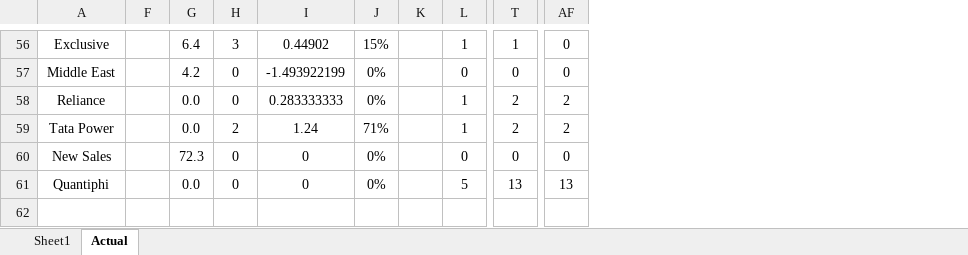
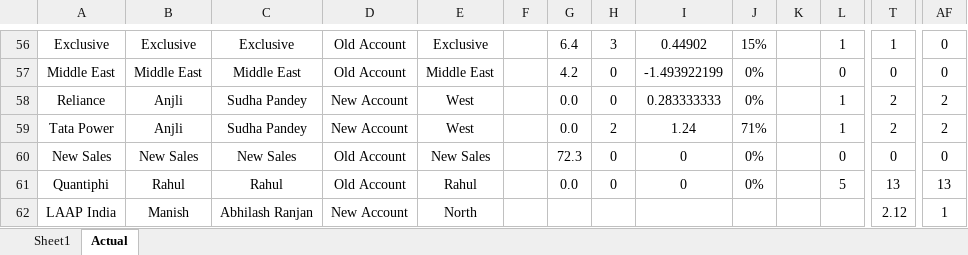
Before and after one commit to Taggd-OPS/OPS_Review_Dashboard, an Excel workbook: CEO Review.xlsx, sheet Actual, drawn as a sheet; only a part is shown, gaps mark what is left out; values as stored, in another font and other column widths than the file's, no borders; rows hold the shown columns only; the diff covers the shown part only; the diff names each change by its address in the sheet, - before the commit and + after, or states it on an @@ line.

```diff
--- a/CEO Review.xlsx (sheet Actual)
+++ b/CEO Review.xlsx (sheet Actual)
@@ column B unhidden, rows 56-61: Exclusive | Middle East | Anjli | Anjli | New Sales | Rahul @@
@@ column C unhidden, rows 56-61: Exclusive | Middle East | Sudha Pandey | Sudha Pandey | New Sales | Rahul @@
@@ column D unhidden, rows 56-61: Old Account | Old Account | New Account | New Account | Old Account | Old Account @@
@@ column E unhidden, rows 56-61: Exclusive | Middle East | West | West | New Sales | Rahul @@
+row 62: LAAP India | Manish | Abhilash Ranjan | New Account | North |  |  |  |  |  |  |  | 2.12 | 1
```
Also changed, not shown: 43 edited cells elsewhere in this sheet, sheet Sheet1.
